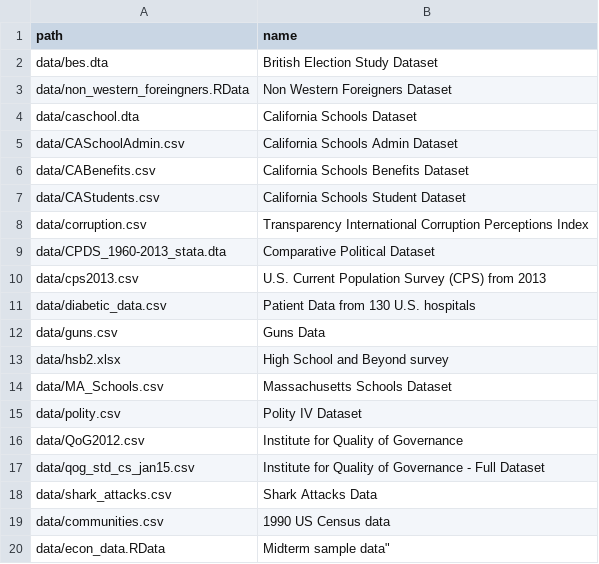
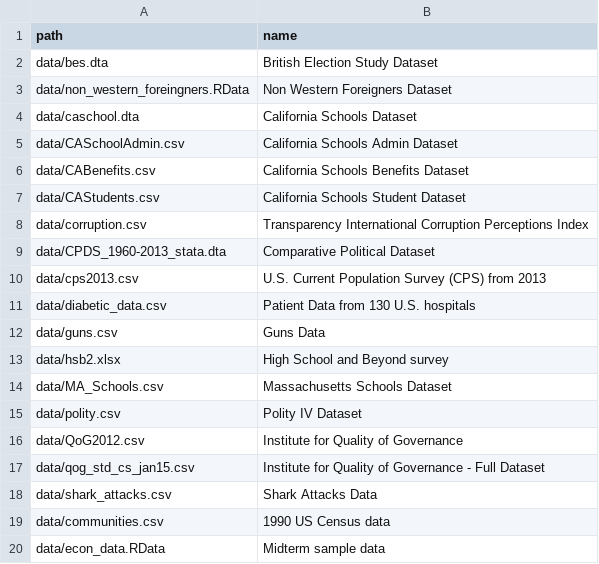
Before and after one commit to UCLSPP/datasets, a CSV file: collections/PUBLG100.csv, drawn as a sheet; the diff names each change by its address in the sheet, - before the commit and + after, or states it on an @@ line.

Commit message:
cleaning up formatting errors (mismatched quotes, tab and newline characters)

```diff
--- a/collections/PUBLG100.csv
+++ b/collections/PUBLG100.csv
-B20 (name): Midterm sample data"
+B20 (name): Midterm sample data
```
